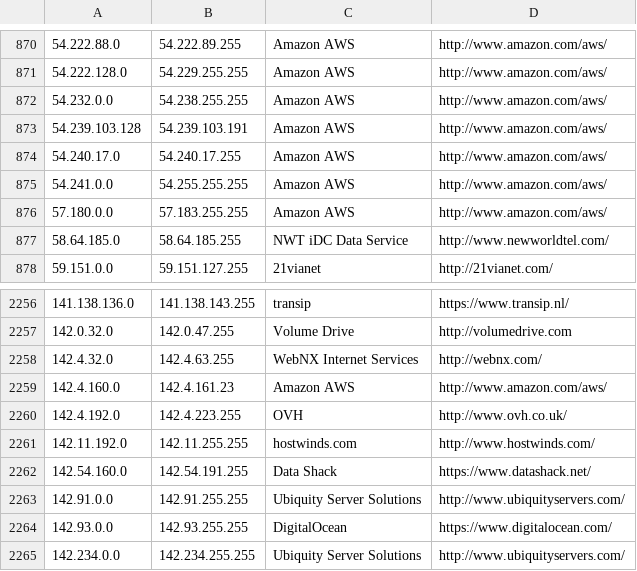
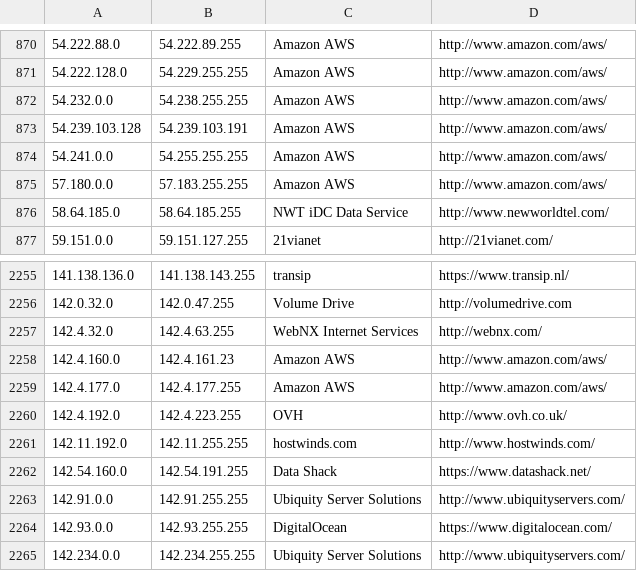
Before and after one commit to kanadaj/ipcat, a CSV file: datacenters.csv, drawn as a sheet; only a part is shown, gaps mark what is left out; removed rows and columns are numbered as before the commit, all else as after; the diff names each change by its address in the sheet, - before the commit and + after, or states it on an @@ line.

Commit message:
Update IP list

```diff
--- a/datacenters.csv
+++ b/datacenters.csv
-row 874: 54.240.17.0 | 54.240.17.255 | Amazon AWS | http://www.amazon.com/aws/
+row 2259: 142.4.177.0 | 142.4.177.255 | Amazon AWS | http://www.amazon.com/aws/
```
